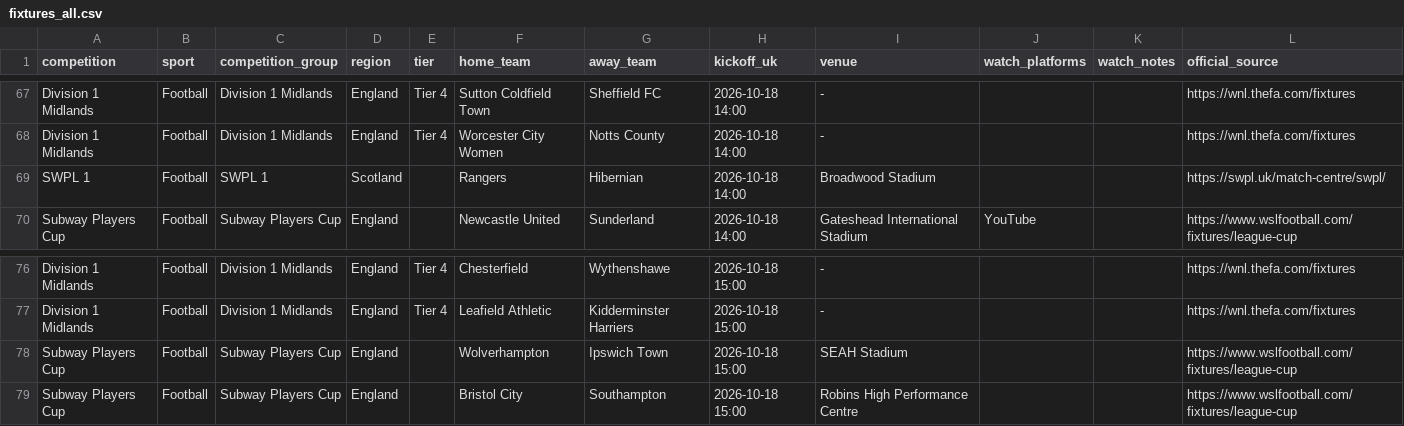
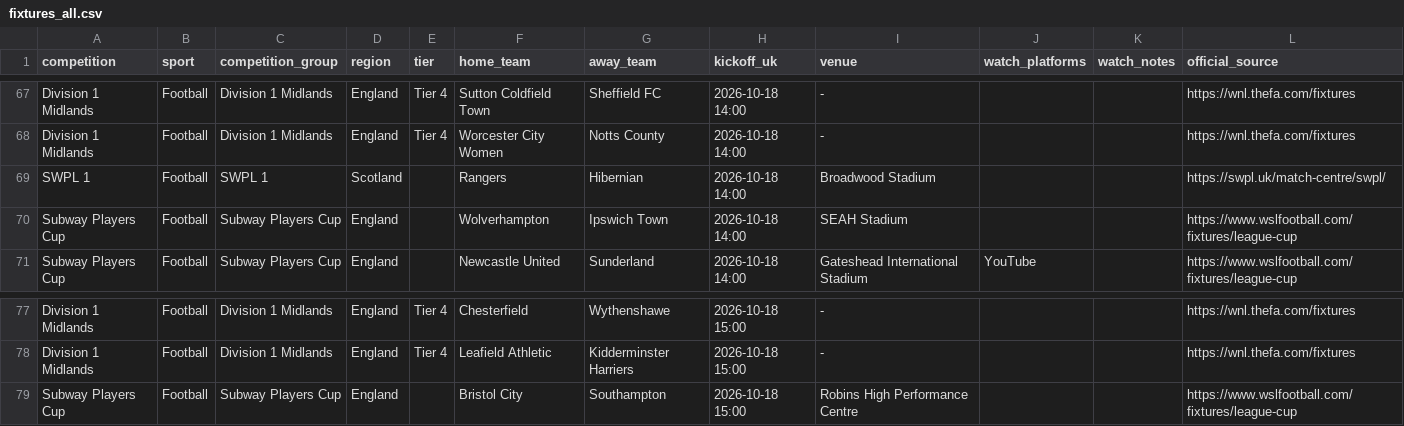
Before and after one commit to claremcewen/football-fixture-app-clean, a CSV file: data/fixtures_all.csv, drawn as a sheet; only a part is shown, gaps mark what is left out; removed rows and columns are numbered as before the commit, all else as after; the diff names each change by its address in the sheet, - before the commit and + after, or states it on an @@ line.

```diff
--- a/data/fixtures_all.csv
+++ b/data/fixtures_all.csv
+row 70: Subway Players Cup | Football | Subway Players Cup | England |  | Wolverhampton | Ipswich Town | 2026-10-18 14:00 | SEAH Stadium |  |  | https://www.wslfootball.com/fixtures/league-cup
-row 78: Subway Players Cup | Football | Subway Players Cup | England |  | Wolverhampton | Ipswich Town | 2026-10-18 15:00 | SEAH Stadium |  |  | https://www.wslfootball.com/fixtures/league-cup
```
Also changed, not shown: data/results_all.csv, 1 other file.
